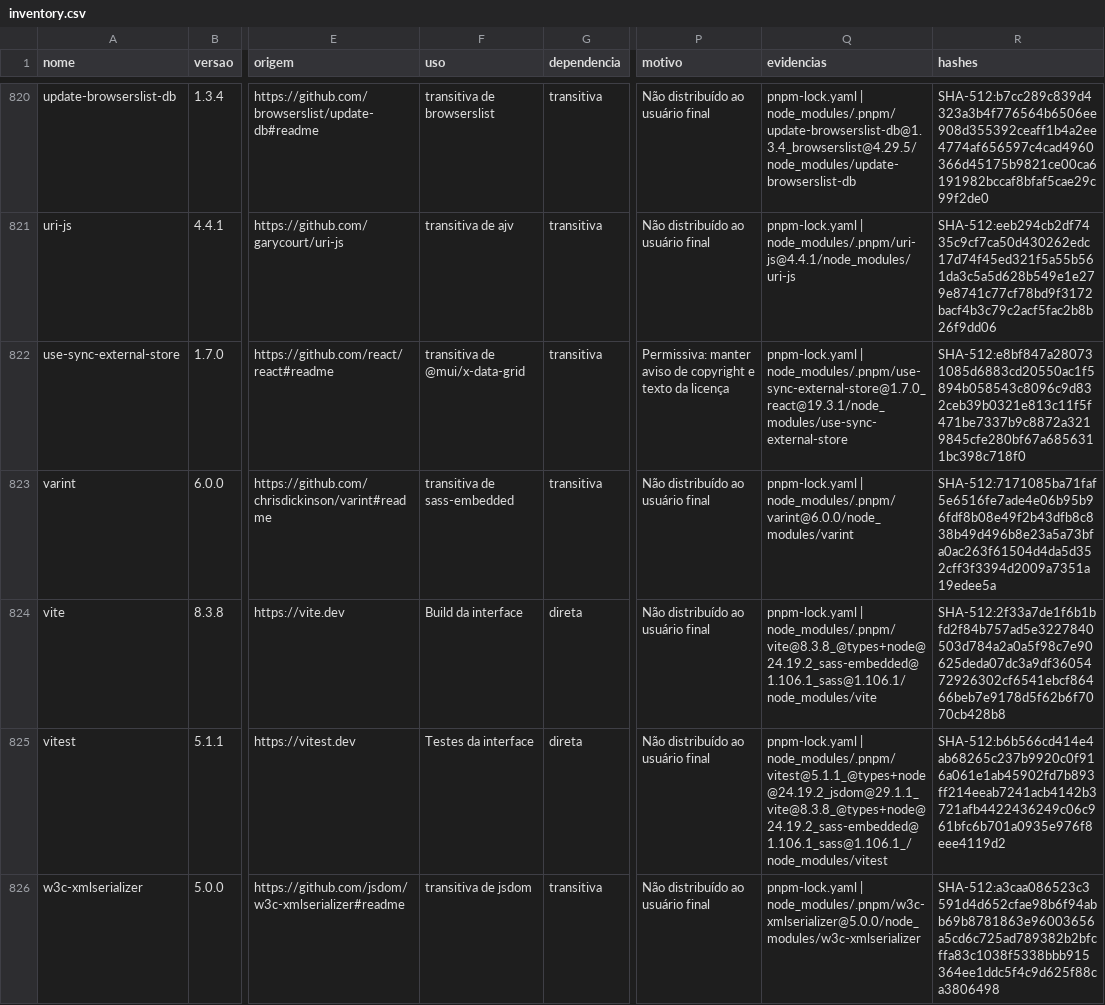
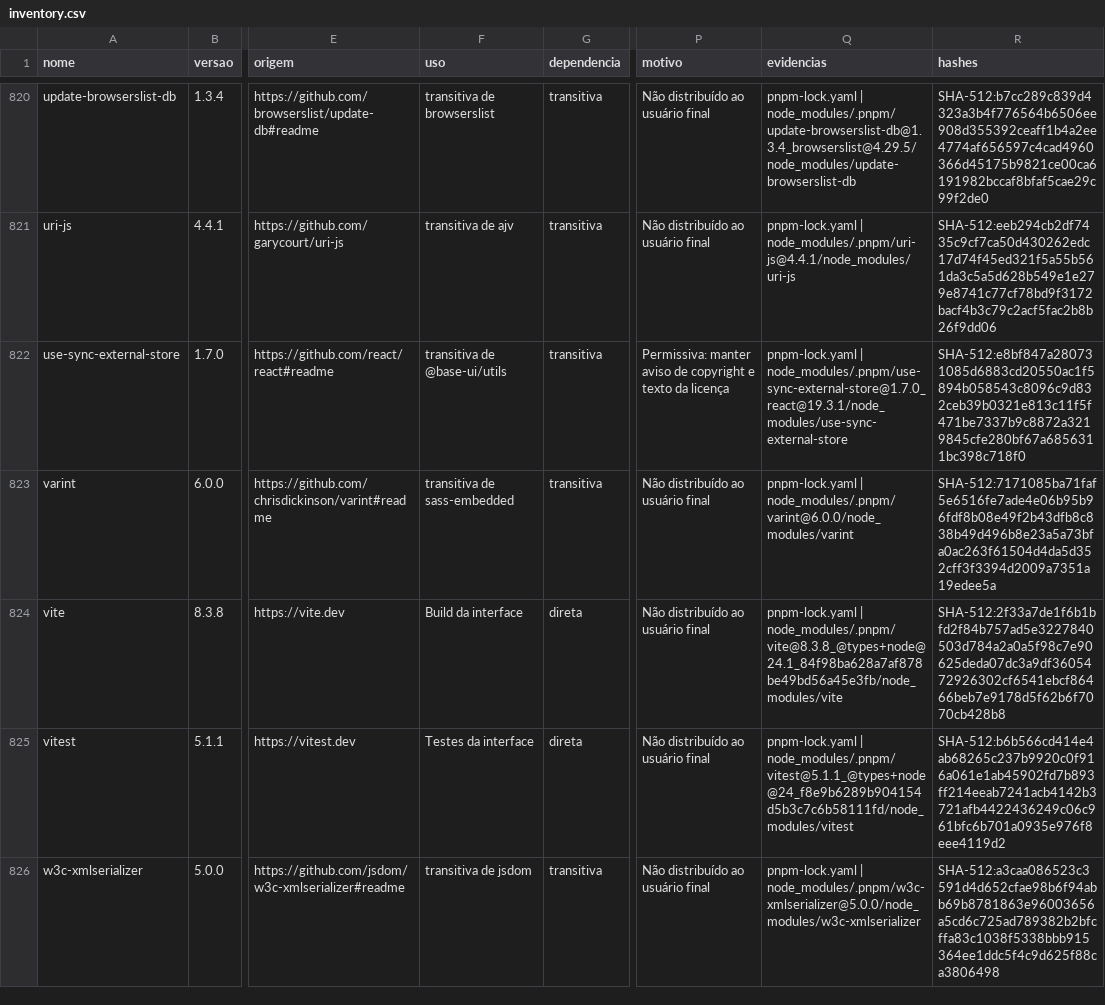
Before and after one commit to Fabinschulz/spock-studio, a CSV file: docs/compliance/data/inventory.csv, drawn as a sheet; only a part is shown, gaps mark what is left out; the diff covers the shown part only; the diff names each change by its address in the sheet, - before the commit and + after, or states it on an @@ line.

Commit message:
chore(build): pnpm 9.1.2 -> 12.21.0 (MV-9)
- packageManager em pnpm@12.21.0; o CI passa a ler a versão dele (action-setup sem version).
- allowBuilds em pnpm-workspace.yaml recusa o script do @parcel/watcher: o binário pronto vem pelas dependências opcionais.
- Lockfile regenerado; o pnpm 12 grava antes do projeto um documento que fixa o próprio pnpm.
- generate_sbom.py: licenses list com -r e leitura só do documento do projeto no lockfile.
- Inventário e avisos regenerados: @types/react-dom (só tipos) sai dos avisos do instalador.

```diff
--- a/docs/compliance/data/inventory.csv
+++ b/docs/compliance/data/inventory.csv
-F822 (uso): transitiva de @mui/x-data-grid
+F822 (uso): transitiva de @base-ui/utils
-Q824 (evidencias): pnpm-lock.yaml | node_modules/.pnpm/vite@8.3.8_@types+node@24.19.2_sass-embedded@1.106.1_sass@1.106.1/node_modules/vite
+Q824 (evidencias): pnpm-lock.yaml | node_modules/.pnpm/vite@8.3.8_@types+node@24.1_84f98ba628a7af878be49bd56a45e3fb/node_modules/vite
-Q825 (evidencias): pnpm-lock.yaml | node_modules/.pnpm/vitest@5.1.1_@types+node@24.19.2_jsdom@29.1.1_vite@8.3.8_@types+node@24.19.2_sass-embedded@1.106.1_sass@1.106.1_/node_modules/vitest
+Q825 (evidencias): pnpm-lock.yaml | node_modules/.pnpm/vitest@5.1.1_@types+node@24_f8e9b6289b904154d5b3c7c6b58111fd/node_modules/vitest
```
Also changed, not shown: 102 edited cells elsewhere in this file, 19 other files.
